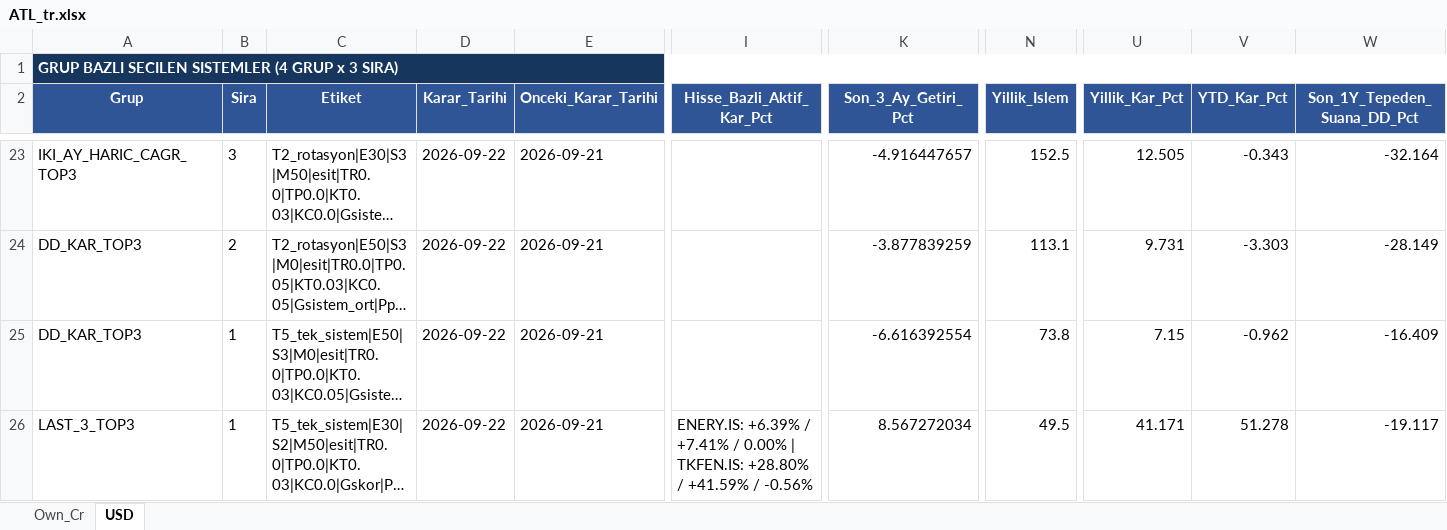
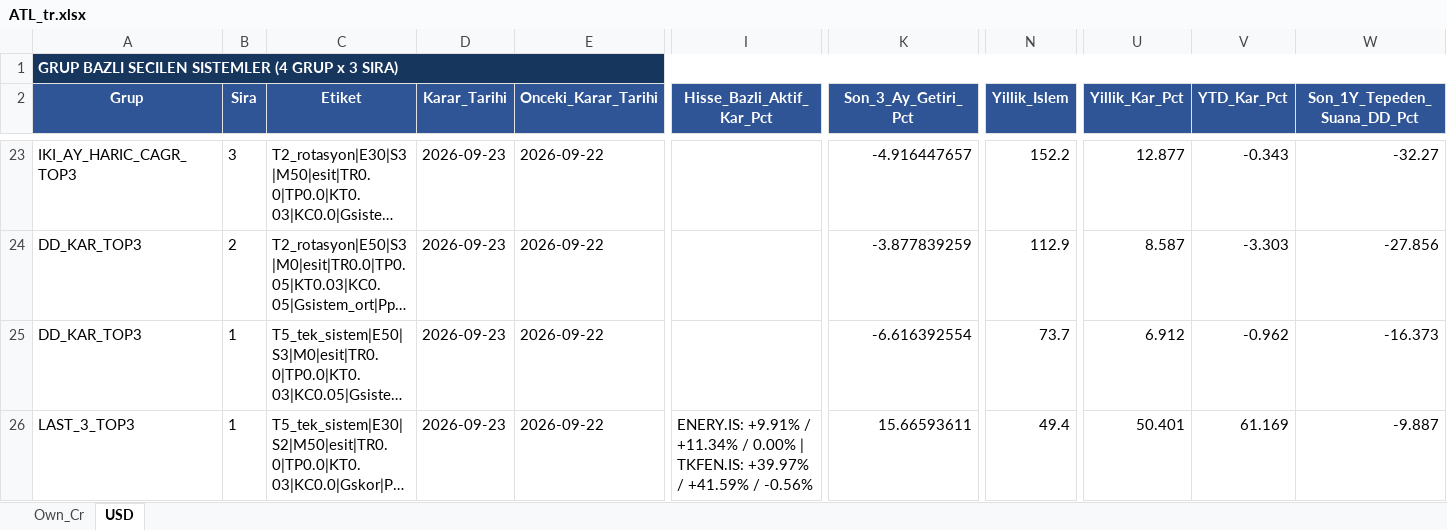
Before and after one commit to serkanche/portfoy, an Excel workbook: ATL_tr.xlsx, sheet USD, drawn as a sheet; only a part is shown, gaps mark what is left out; long unchanged cells end in …; values as stored, in another font and other column widths than the file's, no borders; table styles not drawn; the diff covers the shown part only; the diff names each change by its address in the sheet, - before the commit and + after, or states it on an @@ line.

```diff
--- a/ATL_tr.xlsx (sheet USD)
+++ b/ATL_tr.xlsx (sheet USD)
-D23:D26 (Karar_Tarihi): 2026-09-22
+D23:D26 (Karar_Tarihi): 2026-09-23
-E23:E26 (Onceki_Karar_Tarihi): 2026-09-21
+E23:E26 (Onceki_Karar_Tarihi): 2026-09-22
-N23 (Yillik_Islem): 152.5
+N23 (Yillik_Islem): 152.2
-U23 (Yillik_Kar_Pct): 12.505
+U23 (Yillik_Kar_Pct): 12.877
-W23 (Son_1Y_Tepeden_Suana_DD_Pct): -32.164
+W23 (Son_1Y_Tepeden_Suana_DD_Pct): -32.27
-N24 (Yillik_Islem): 113.1
+N24 (Yillik_Islem): 112.9
-U24 (Yillik_Kar_Pct): 9.731
+U24 (Yillik_Kar_Pct): 8.587
-W24 (Son_1Y_Tepeden_Suana_DD_Pct): -28.149
+W24 (Son_1Y_Tepeden_Suana_DD_Pct): -27.856
-N25 (Yillik_Islem): 73.8
+N25 (Yillik_Islem): 73.7
-U25 (Yillik_Kar_Pct): 7.15
+U25 (Yillik_Kar_Pct): 6.912
-W25 (Son_1Y_Tepeden_Suana_DD_Pct): -16.409
+W25 (Son_1Y_Tepeden_Suana_DD_Pct): -16.373
-I26 (Hisse_Bazli_Aktif_Kar_Pct): ENERY.IS: +6.39% / +7.41% / 0.00% | TKFEN.IS: +28.80% / +41.59%…
+I26 (Hisse_Bazli_Aktif_Kar_Pct): ENERY.IS: +9.91% / +11.34% / 0.00% | TKFEN.IS: +39.97% / +41.59%…
-K26 (Son_3_Ay_Getiri_Pct): 8.567272034
+K26 (Son_3_Ay_Getiri_Pct): 15.66593611
-N26 (Yillik_Islem): 49.5
+N26 (Yillik_Islem): 49.4
-U26 (Yillik_Kar_Pct): 41.171
+U26 (Yillik_Kar_Pct): 50.401
-V26 (YTD_Kar_Pct): 51.278
+V26 (YTD_Kar_Pct): 61.169
-W26 (Son_1Y_Tepeden_Suana_DD_Pct): -19.117
+W26 (Son_1Y_Tepeden_Suana_DD_Pct): -9.887
```
Also changed, not shown: 92 edited cells elsewhere in this sheet, sheet Own_Cr.
